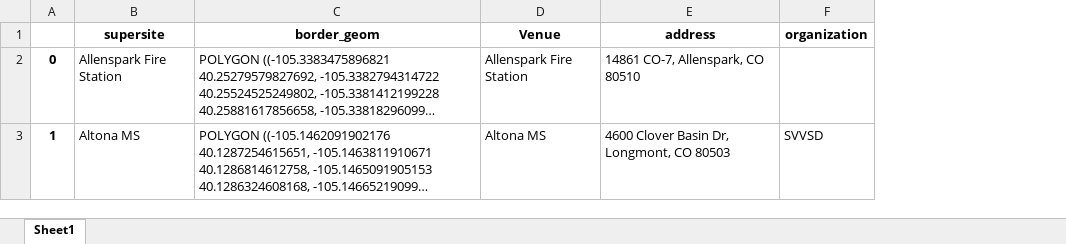
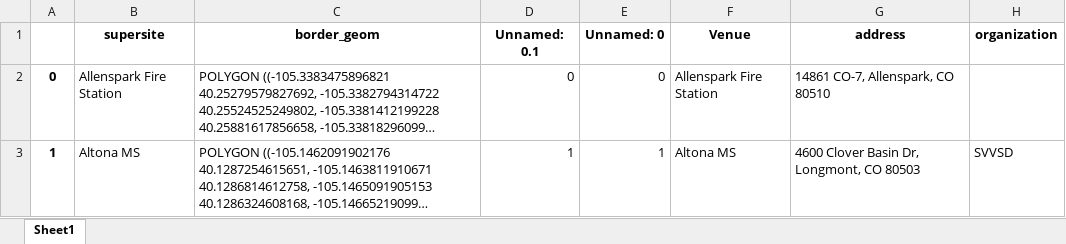
Before and after one commit to bnorikane/supersiteDB, an Excel workbook: data/supersites_geom_2024.xlsx, sheet Sheet1, drawn as a sheet; only a part is shown; long unchanged cells end in …; values as stored, in another font and other column widths than the file's, no borders; the diff covers the shown part only; the diff names each change by its address in the sheet, - before the commit and + after, or states it on an @@ line.

Commit message:
Update Judi's supersite spreadsheet and save all files

```diff
--- a/data/supersites_geom_2024.xlsx (sheet Sheet1)
+++ b/data/supersites_geom_2024.xlsx (sheet Sheet1)
+column D (Unnamed: 0.1), rows 2-3: 0 | 1
+column E (Unnamed: 0), rows 2-3: 0 | 1
```
Also changed, not shown: 1 added row, 1 removed row and row numbers in column A elsewhere in this sheet, data/supersite_venues_all_years.xlsx, data/venues_all_years_fixed.xlsx, 15 other files.
